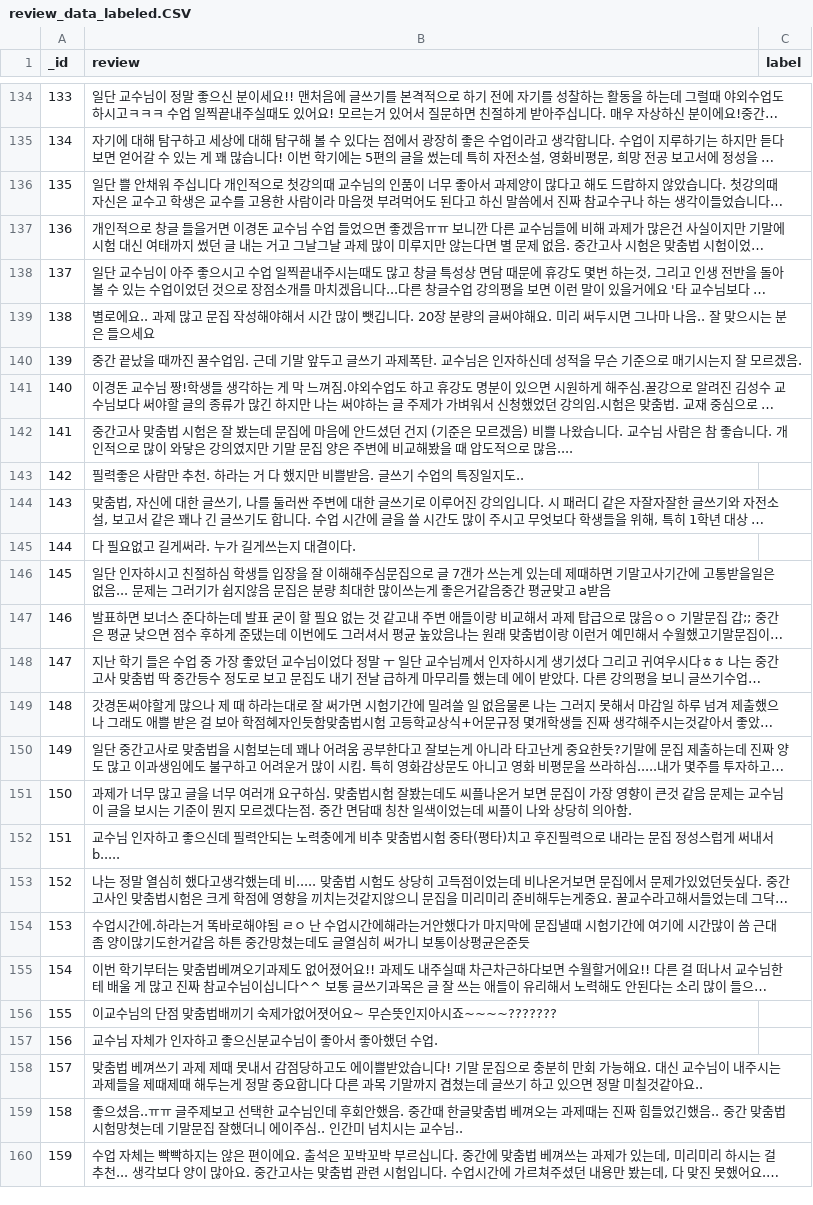
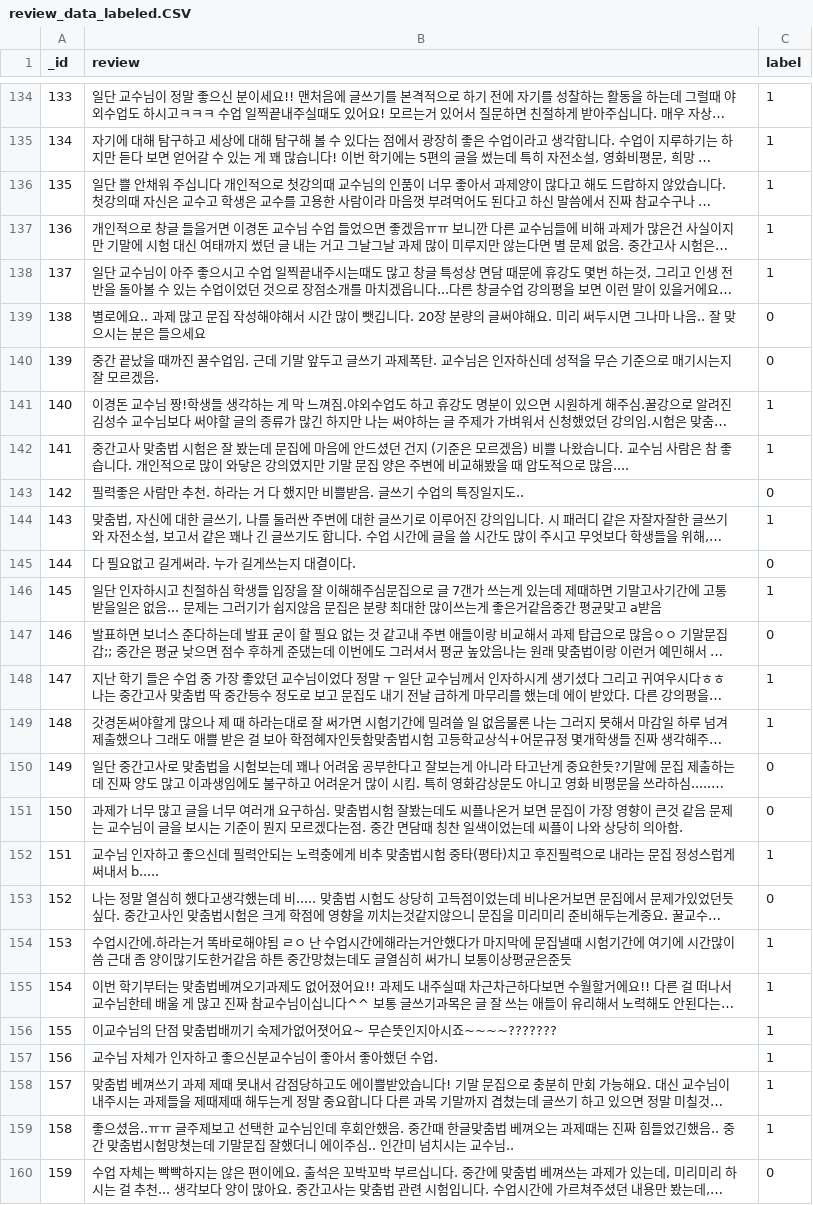
Before and after one commit to eunjijeon11/review_classifier, a CSV file: review_data_labeled.CSV, drawn as a sheet; only a part is shown, gaps mark what is left out; long unchanged cells end in …; the diff covers the shown part only; the diff names each change by its address in the sheet, - before the commit and + after, or states it on an @@ line.

Commit message:
Update review_data_labeled.CSV

```diff
--- a/review_data_labeled.CSV
+++ b/review_data_labeled.CSV
-C134:C138 (label): (empty)
+C134:C138 (label): 1
-C139:C140 (label): (empty)
+C139:C140 (label): 0
-C141:C142 (label): (empty)
+C141:C142 (label): 1
-C143 (label): (empty)
+C143 (label): 0
-C144 (label): (empty)
+C144 (label): 1
-C145 (label): (empty)
+C145 (label): 0
-C146 (label): (empty)
+C146 (label): 1
-C147 (label): (empty)
+C147 (label): 0
-C148:C149 (label): (empty)
+C148:C149 (label): 1
-C150:C151 (label): (empty)
+C150:C151 (label): 0
-C152 (label): (empty)
+C152 (label): 1
-C153 (label): (empty)
+C153 (label): 0
-C154:C159 (label): (empty)
+C154:C159 (label): 1
-C160 (label): (empty)
+C160 (label): 0
```
Also changed, not shown: 85 edited cells elsewhere in this file.
